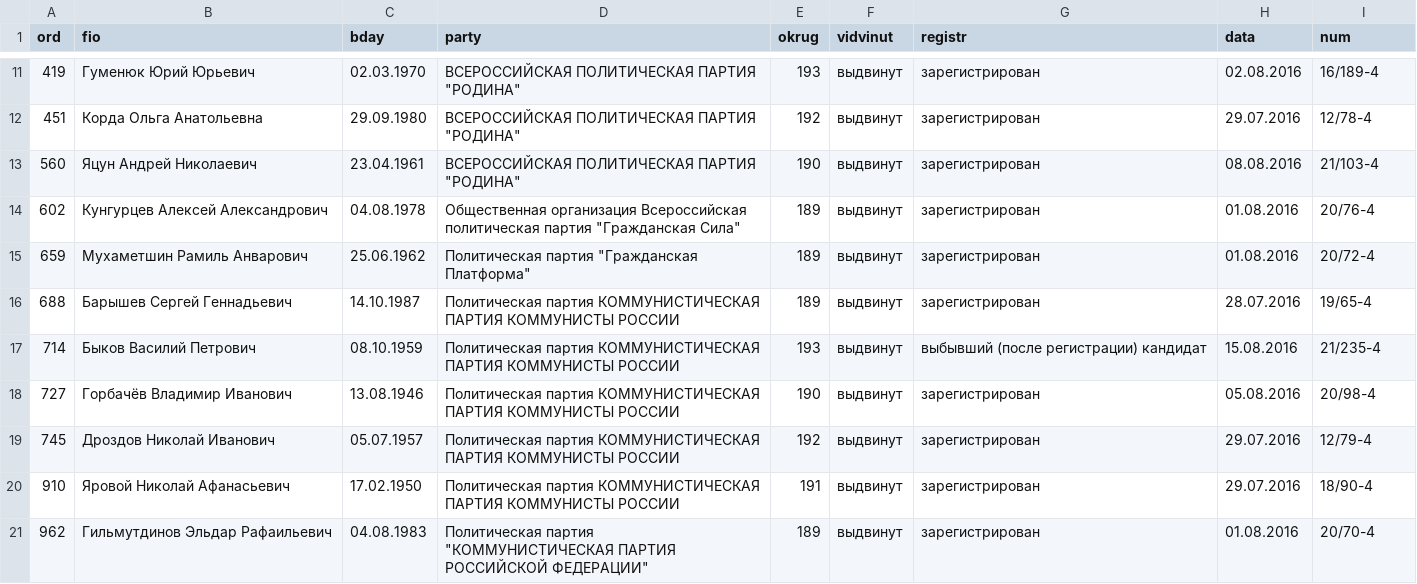
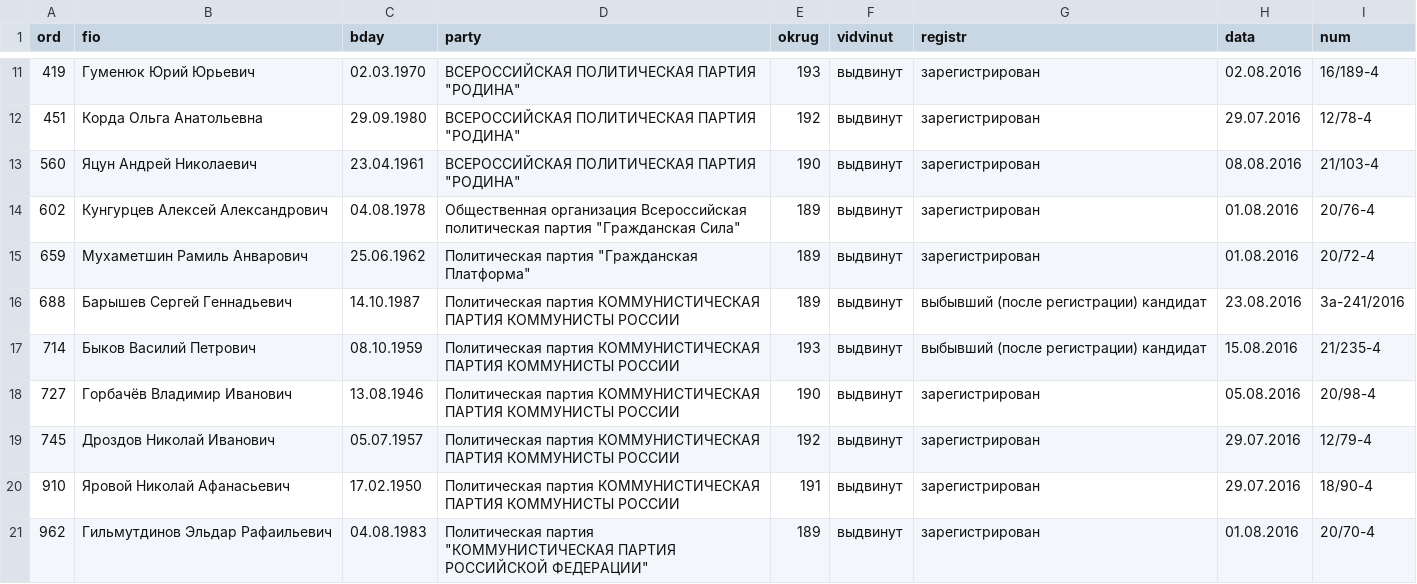
Before and after one commit to spbelect/parse_candidates_duma_2016, a CSV file: candidates-74 Челябинская область.csv, drawn as a sheet; only a part is shown, gaps mark what is left out.

```diff
--- a/candidates-74 Челябинская область.csv
+++ b/candidates-74 Челябинская область.csv
@@ -15,3 +15,3 @@ ord,fio,bday,party,okrug,vidvinut,registr,data,num
 659,Мухаметшин Рамиль Анварович,25.06.1962,"Политическая партия ""Гражданская Платформа""",189,выдвинут,зарегистрирован,01.08.2016,20/72-4
-688,Барышев Сергей Геннадьевич,14.10.1987,Политическая партия КОММУНИСТИЧЕСКАЯ ПАРТИЯ КОММУНИСТЫ РОССИИ,189,выдвинут,зарегистрирован,28.07.2016,19/65-4
+688,Барышев Сергей Геннадьевич,14.10.1987,Политическая партия КОММУНИСТИЧЕСКАЯ ПАРТИЯ КОММУНИСТЫ РОССИИ,189,выдвинут,выбывший (после регистрации) кандидат,23.08.2016,3а-241/2016
 714,Быков Василий Петрович,08.10.1959,Политическая партия КОММУНИСТИЧЕСКАЯ ПАРТИЯ КОММУНИСТЫ РОССИИ,193,выдвинут,выбывший (после регистрации) кандидат,15.08.2016,21/235-4
```
Also changed, not shown: candidates-16 Республика Татарстан (Татарстан).csv, candidates-21 Чувашская Республика - Чувашия.csv, 6 other files.
